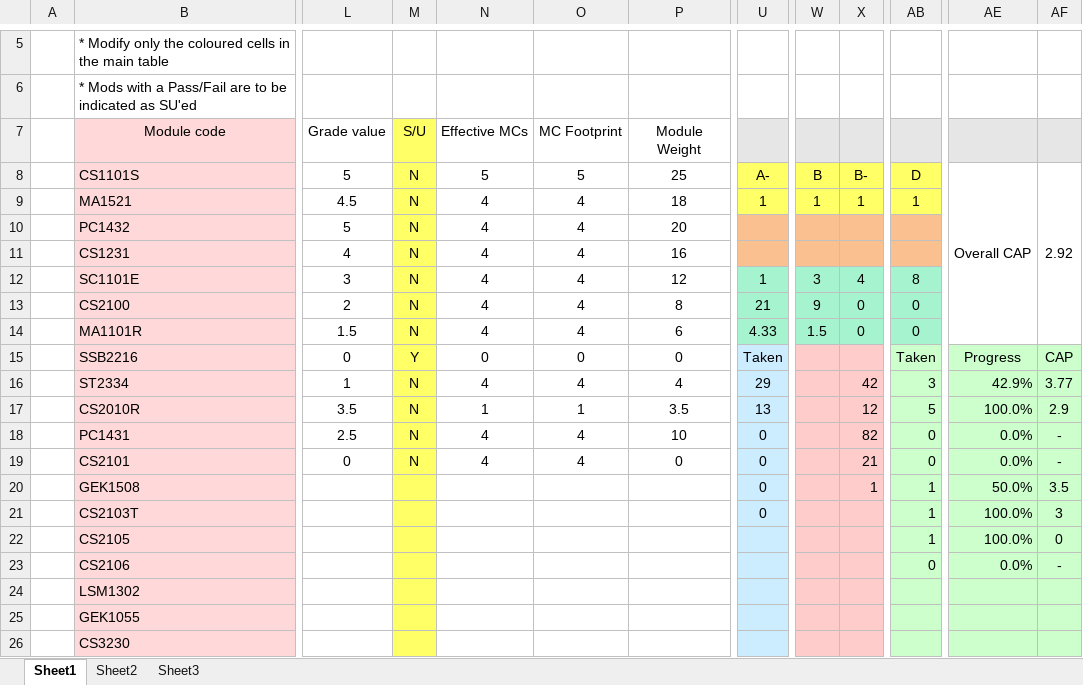
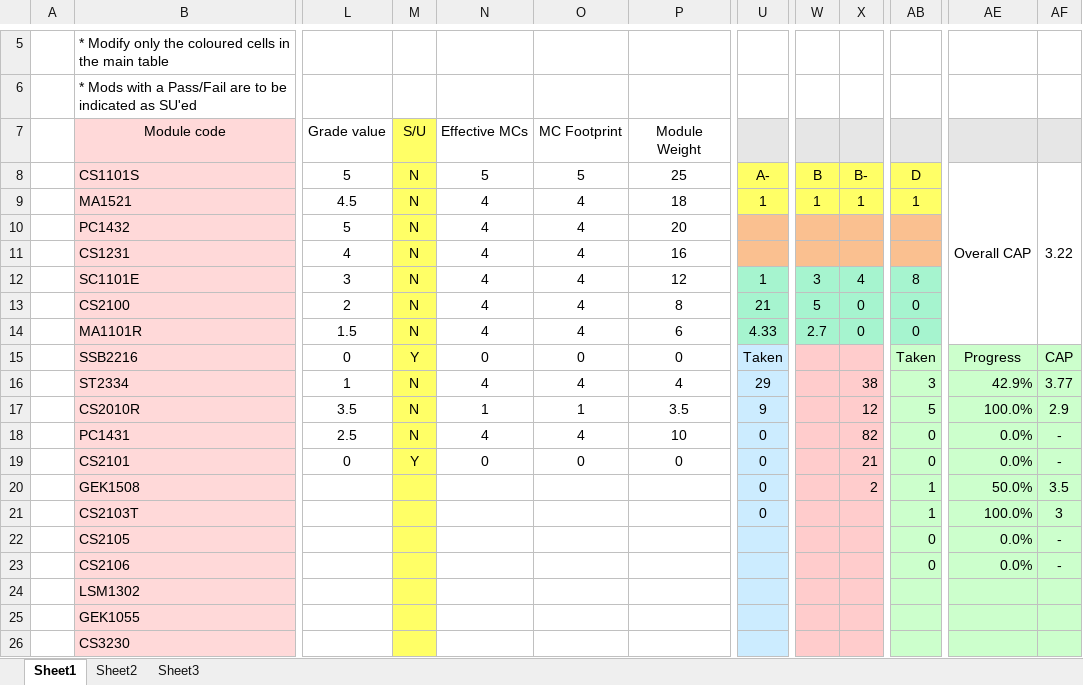
Before and after one commit to eugenecys/NUS-Module-Planner, an Excel workbook: Moduleplanning-template.xlsx, sheet Sheet1, drawn as a sheet; only a part is shown, gaps mark what is left out; values as stored, in another font and other column widths than the file's, no borders; table styles not drawn; the diff names each change by its address in the sheet, - before the commit and + after, or states it on an @@ line.

Commit message:
Fixed an error where S/U-ing a module indicated as "P" would show that it is not completed

```diff
--- a/Moduleplanning-template.xlsx (sheet Sheet1)
+++ b/Moduleplanning-template.xlsx (sheet Sheet1)
-AF8: 2.92
+AF8: 3.22
-W13: 9
+W13: 5
-W14: 1.5
+W14: 2.7
-X16: 42
+X16: 38
-U17: 13
+U17: 9
-M19 (S/U): N
+M19 (S/U): Y
-N19 (Effective MCs): 4
+N19 (Effective MCs): 0
-O19 (MC Footprint): 4
+O19 (MC Footprint): 0
-X20: 1
+X20: 2
-AB22: 1
+AB22: 0
-AE22: 100.0%
+AE22: 0.0%
-AF22: 0
+AF22: -
```
